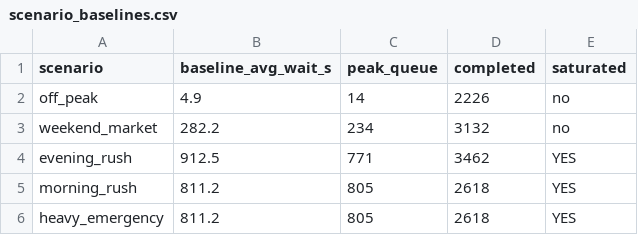
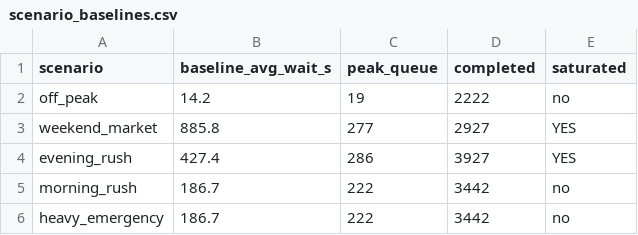
Before and after one commit to Bigbee-x/ATCS-GH, a CSV file: data/scenario_baselines.csv, drawn as a sheet.

```diff
--- a/data/scenario_baselines.csv
+++ b/data/scenario_baselines.csv
@@ -1,6 +1,6 @@
 scenario,baseline_avg_wait_s,peak_queue,completed,saturated
-off_peak,4.9,14,2226,no
-weekend_market,282.2,234,3132,no
-evening_rush,912.5,771,3462,YES
-morning_rush,811.2,805,2618,YES
-heavy_emergency,811.2,805,2618,YES
+off_peak,14.2,19,2222,no
+weekend_market,885.8,277,2927,YES
+evening_rush,427.4,286,3927,YES
+morning_rush,186.7,222,3442,no
+heavy_emergency,186.7,222,3442,no
```
Also changed, not shown: 7 other files.
